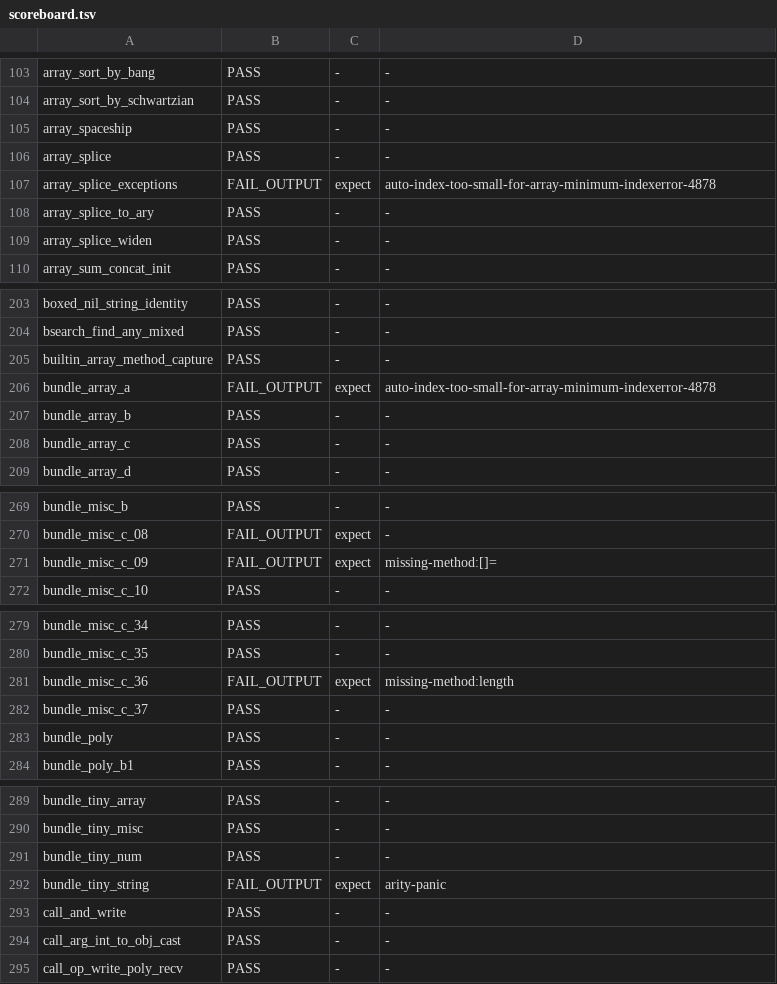
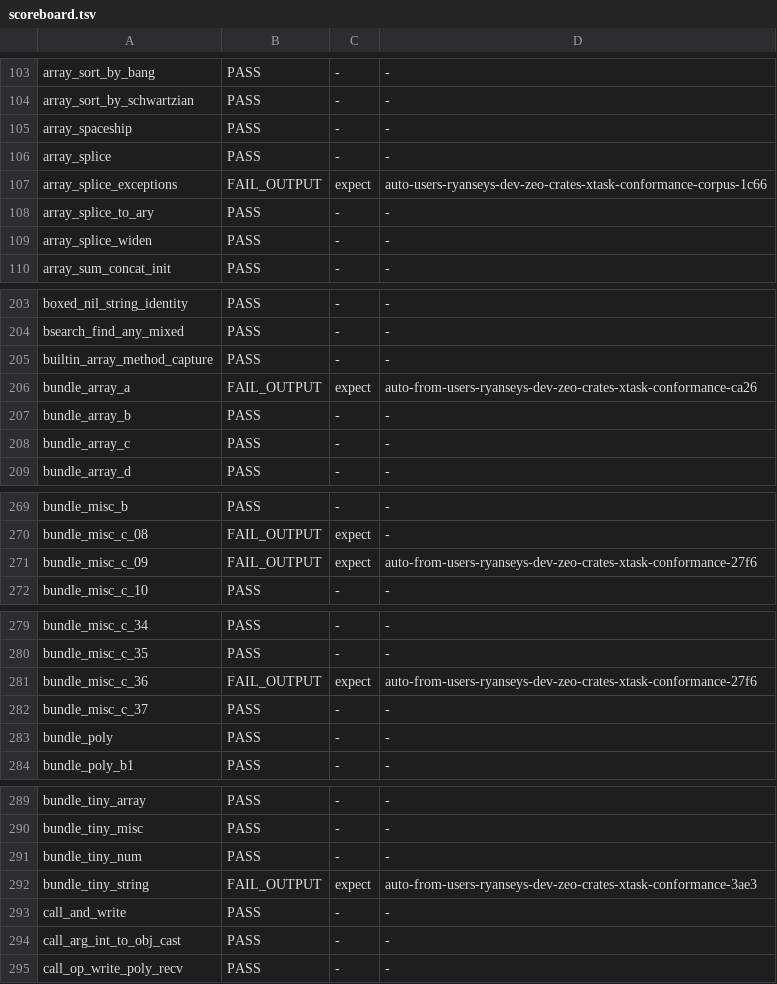
Before and after one commit to ryanseys/zeo, a TSV file: conformance/scoreboard.tsv, drawn as a sheet; only a part is shown, gaps mark what is left out; the diff covers the shown part only.

```diff
--- a/conformance/scoreboard.tsv
+++ b/conformance/scoreboard.tsv
@@ -106,3 +106,3 @@ array_spaceship	PASS	-	-
 array_splice	PASS	-	-
-array_splice_exceptions	FAIL_OUTPUT	expect	auto-index-too-small-for-array-minimum-indexerror-4878
+array_splice_exceptions	FAIL_OUTPUT	expect	auto-users-ryanseys-dev-zeo-crates-xtask-conformance-corpus-1c66
 array_splice_to_ary	PASS	-	-
@@ -205,3 +205,3 @@ bsearch_find_any_mixed	PASS	-	-
 builtin_array_method_capture	PASS	-	-
-bundle_array_a	FAIL_OUTPUT	expect	auto-index-too-small-for-array-minimum-indexerror-4878
+bundle_array_a	FAIL_OUTPUT	expect	auto-from-users-ryanseys-dev-zeo-crates-xtask-conformance-ca26
 bundle_array_b	PASS	-	-
@@ -270,3 +270,3 @@ bundle_misc_b	PASS	-	-
 bundle_misc_c_08	FAIL_OUTPUT	expect	-
-bundle_misc_c_09	FAIL_OUTPUT	expect	missing-method:[]=
+bundle_misc_c_09	FAIL_OUTPUT	expect	auto-from-users-ryanseys-dev-zeo-crates-xtask-conformance-27f6
 bundle_misc_c_10	PASS	-	-
@@ -280,3 +280,3 @@ bundle_misc_c_34	PASS	-	-
 bundle_misc_c_35	PASS	-	-
-bundle_misc_c_36	FAIL_OUTPUT	expect	missing-method:length
+bundle_misc_c_36	FAIL_OUTPUT	expect	auto-from-users-ryanseys-dev-zeo-crates-xtask-conformance-27f6
 bundle_misc_c_37	PASS	-	-
@@ -291,3 +291,3 @@ bundle_tiny_misc	PASS	-	-
 bundle_tiny_num	PASS	-	-
-bundle_tiny_string	FAIL_OUTPUT	expect	arity-panic
+bundle_tiny_string	FAIL_OUTPUT	expect	auto-from-users-ryanseys-dev-zeo-crates-xtask-conformance-3ae3
 call_and_write	PASS	-	-
```
Also changed, not shown: 24 edited cells elsewhere in this file, 8 other files.
